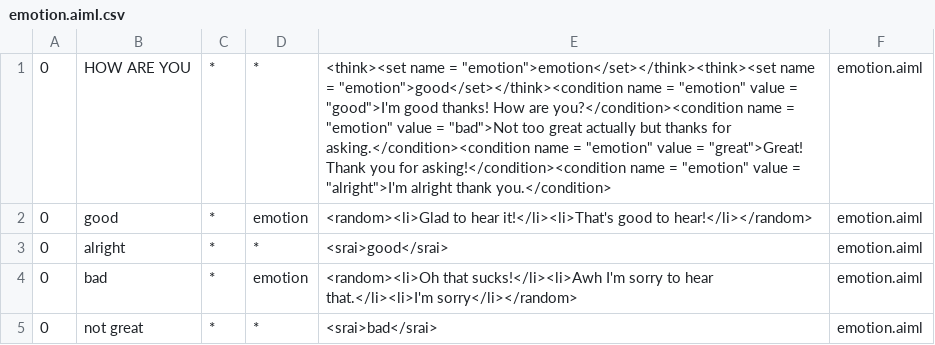
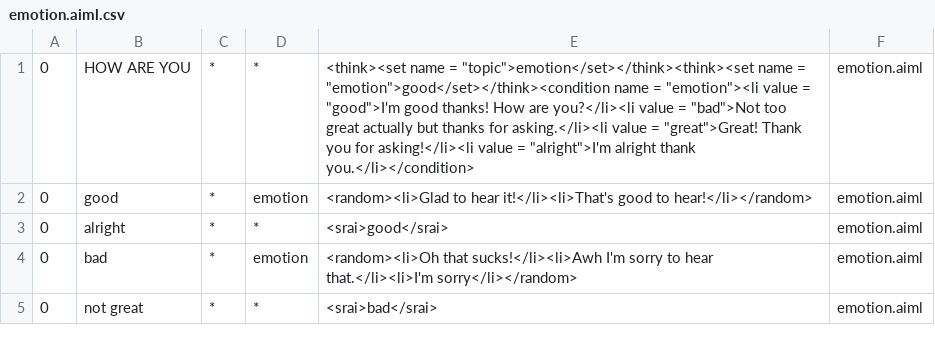
Before and after one commit to s3nt1n3l/gamebot, a CSV file: program-ab-0.0.4.3/bots/gamebot/aimlif/emotion.aiml.csv, drawn as a sheet.

```diff
--- a/program-ab-0.0.4.3/bots/gamebot/aimlif/emotion.aiml.csv
+++ b/program-ab-0.0.4.3/bots/gamebot/aimlif/emotion.aiml.csv
@@ -1,2 +1,2 @@
-0,HOW ARE YOU,*,*,<think><set name = "emotion">emotion</set></think><think><set name = "emotion">good</set></think><condition name = "emotion" value = "good">I'm good thanks! How are you?</condition><condition name = "emotion" value = "bad">Not too great actually but thanks for asking.</condition><condition name = "emotion" value = "great">Great! Thank you for asking!</condition><condition name = "emotion" value = "alright">I'm alright thank you.</condition>,emotion.aiml
+0,HOW ARE YOU,*,*,<think><set name = "topic">emotion</set></think><think><set name = "emotion">good</set></think><condition name = "emotion"><li value = "good">I'm good thanks! How are you?</li><li value = "bad">Not too great actually but thanks for asking.</li><li value = "great">Great! Thank you for asking!</li><li value = "alright">I'm alright thank you.</li></condition>,emotion.aiml
 0,good,*,emotion,<random><li>Glad to hear it!</li><li>That's good to hear!</li></random>,emotion.aiml
```
Also changed, not shown: program-ab-0.0.4.3/bots/gamebot/aimlif/games.aiml.csv, program-ab-0.0.4.3/bots/gamebot/aimlif/gender.aiml.csv, 6 other files.
